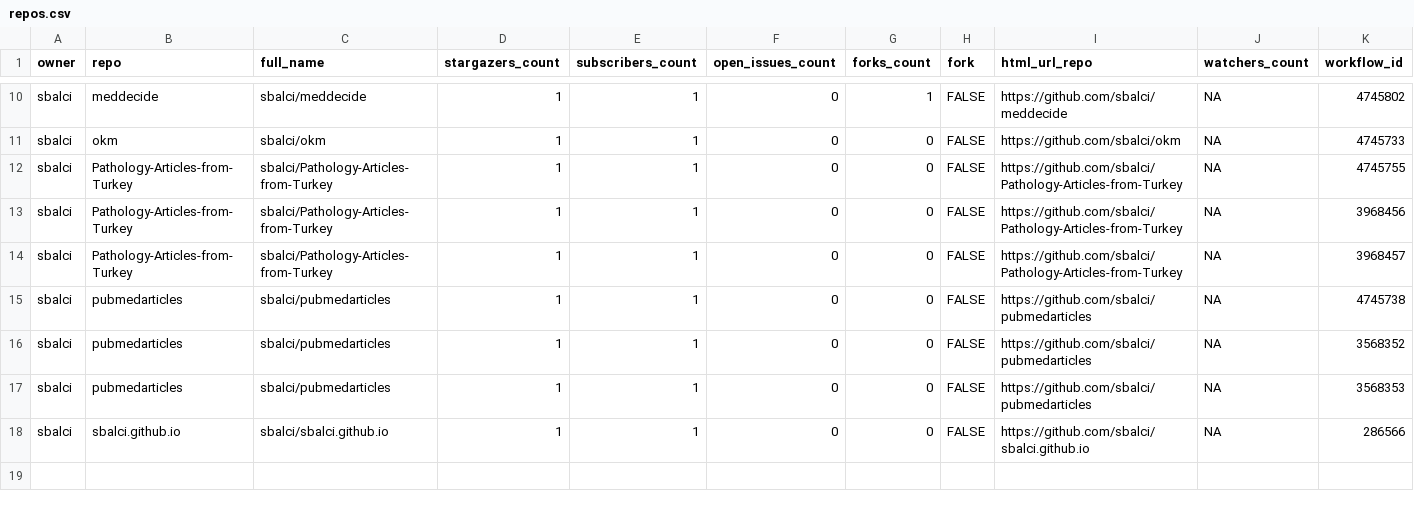
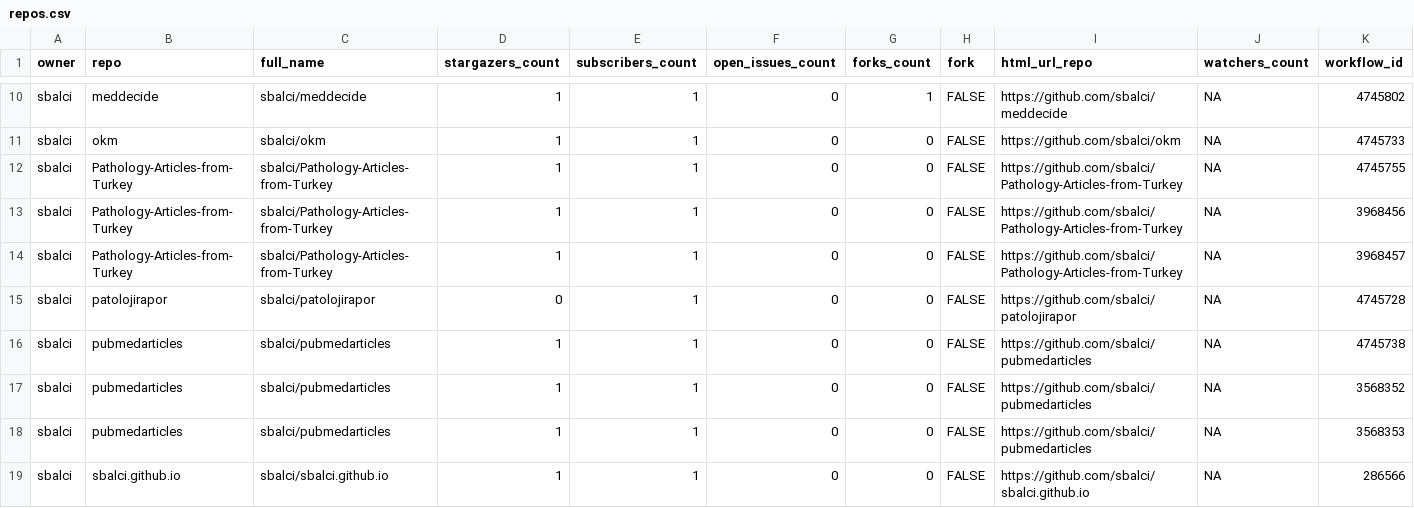
Before and after one commit to sbalci/status, a CSV file: repos.csv, drawn as a sheet; only a part is shown, gaps mark what is left out; rows hold the shown columns only; the diff names each change by its address in the sheet, - before the commit and + after, or states it on an @@ line.

```diff
--- a/repos.csv
+++ b/repos.csv
+row 15: sbalci | patolojirapor | sbalci/patolojirapor | 0 | 1 | 0 | 0 | FALSE | https://github.com/sbalci/patolojirapor | NA | 4745728
```
Also changed, not shown: 1 other file.
